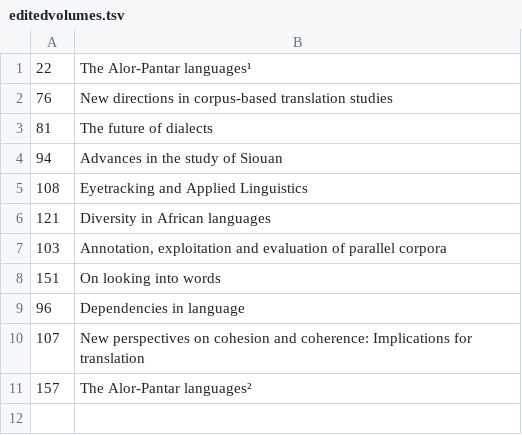
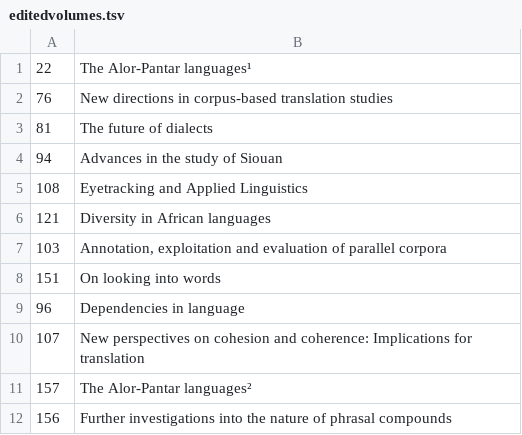
Before and after one commit to langsci/lsp-scripts, a TSV file: webstats/editedvolumes.tsv, drawn as a sheet; the diff names each change by its address in the sheet, - before the commit and + after, or states it on an @@ line.

Commit message:
new books

```diff
--- a/webstats/editedvolumes.tsv
+++ b/webstats/editedvolumes.tsv
+row 12: 156 | Further investigations into the nature of phrasal compounds
```
